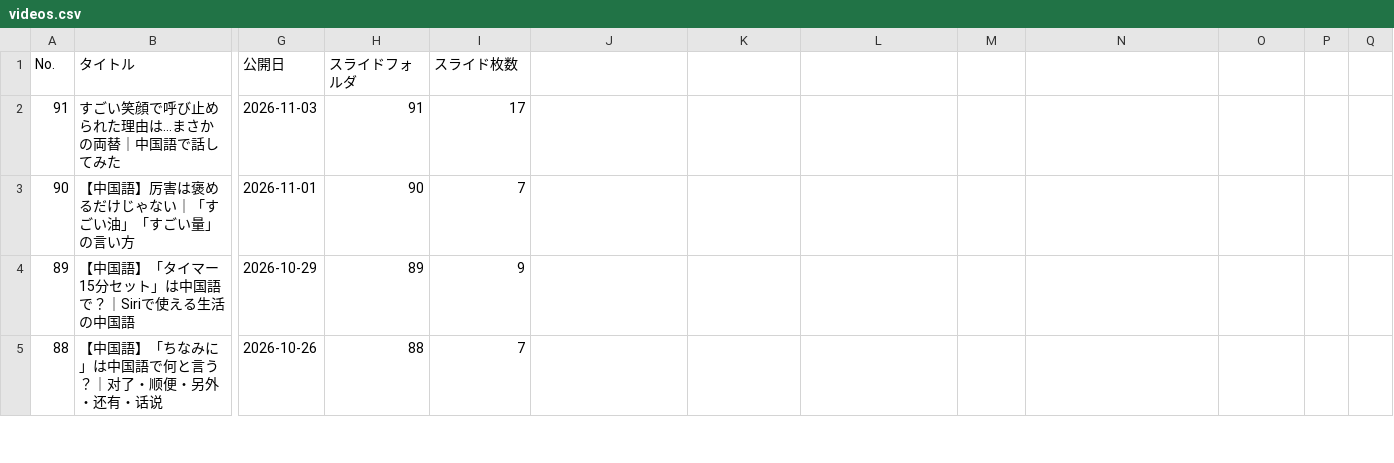
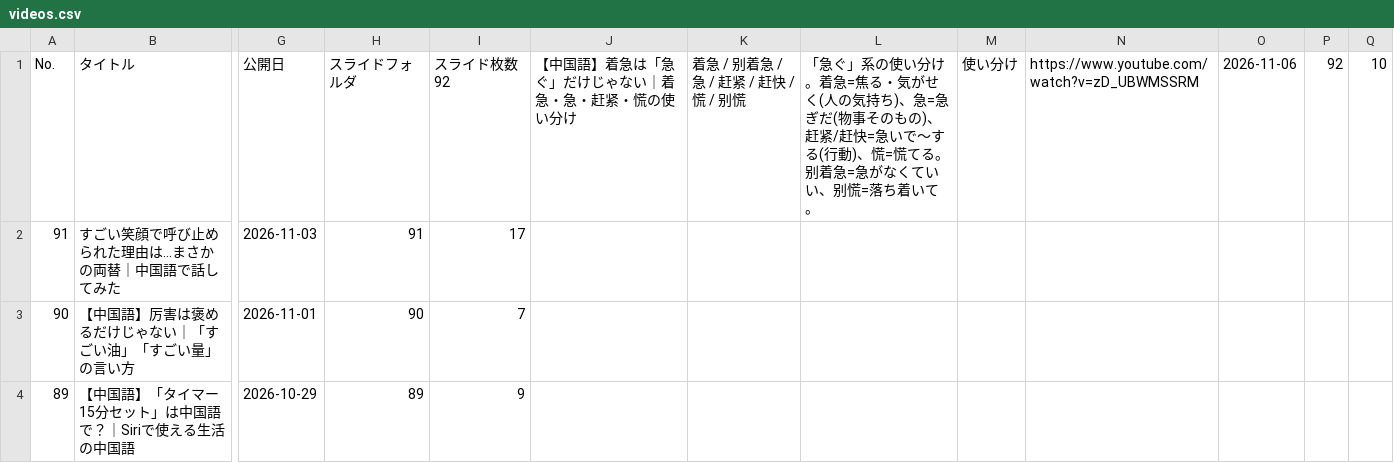
Before and after one commit to xiaohei36Chinese/chinese-dictionary, a CSV file: videos.csv, drawn as a sheet; only a part is shown, gaps mark what is left out; the shorter side is filled out with more unchanged rows; the diff names each change by its address in the sheet, - before the commit and + after, or states it on an @@ line.

Commit message:
Update videos.csv

```diff
--- a/videos.csv
+++ b/videos.csv
-I1: スライド枚数
+I1: スライド枚数92
-J1: (empty)
+J1: 【中国語】着急は「急ぐ」だけじゃない｜着急・急・赶紧・慌の使い分け
-K1: (empty)
+K1: 着急 / 别着急 / 急 / 赶紧 / 赶快 / 慌 / 别慌
-L1: (empty)
+L1: 「急ぐ」系の使い分け。着急=焦る・気がせく(人の気持ち)、急=急ぎだ(物事そのもの)、赶紧/赶快=急いで〜する(行動)、慌=慌てる。别着急=急がなくていい、别慌=落ち着いて。
-M1: (empty)
+M1: 使い分け
-N1: (empty)
+N1: https://www.youtube.com/watch?v=zD_UBWMSSRM
-O1: (empty)
+O1: 2026-11-06
-P1: (empty)
+P1: 92
-Q1: (empty)
+Q1: 10
```
